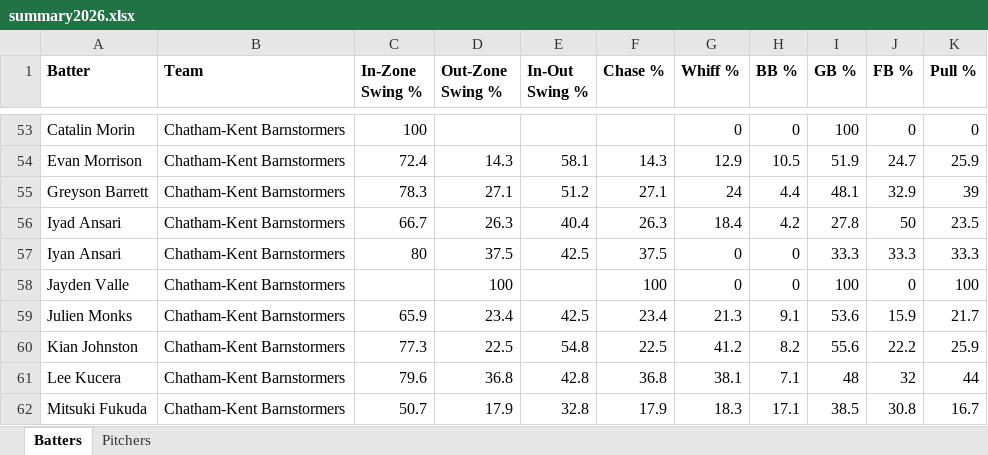
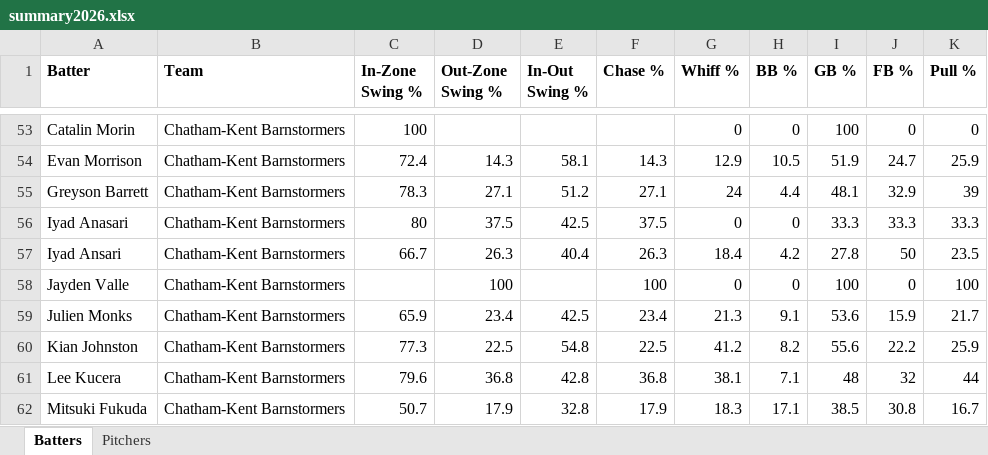
Before and after one commit to bigfishy06/data-diamond, an Excel workbook: cbl/data/summary2026.xlsx, sheet Batters, drawn as a sheet; only a part is shown, gaps mark what is left out; values as stored, in another font and other column widths than the file's, no borders; table styles not drawn; removed rows and columns are numbered as before the commit, all else as after; the diff names each change by its address in the sheet, - before the commit and + after, or states it on an @@ line.

```diff
--- a/cbl/data/summary2026.xlsx (sheet Batters)
+++ b/cbl/data/summary2026.xlsx (sheet Batters)
+row 56: Iyad Anasari | Chatham-Kent Barnstormers | 80 | 37.5 | 42.5 | 37.5 | 0 | 0 | 33.3 | 33.3 | 33.3
-row 57: Iyan Ansari | Chatham-Kent Barnstormers | 80 | 37.5 | 42.5 | 37.5 | 0 | 0 | 33.3 | 33.3 | 33.3
```
Also changed, not shown: sheet Pitchers, 3 other files.
